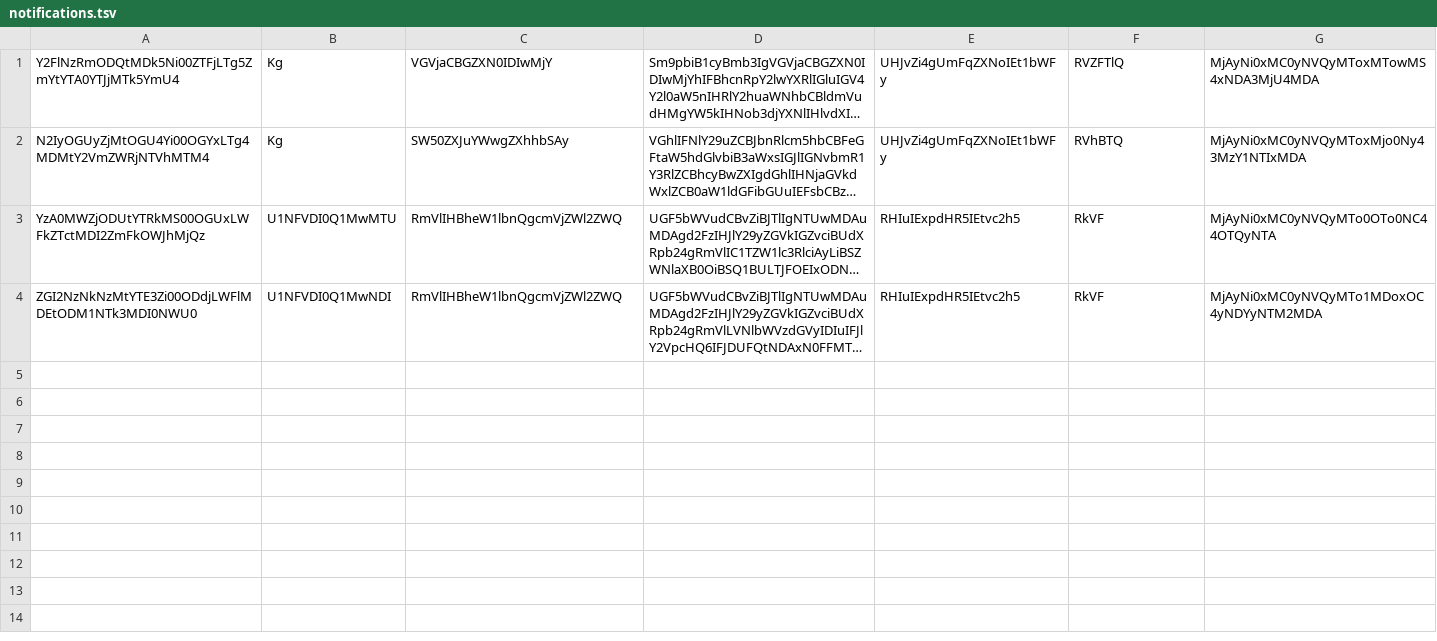
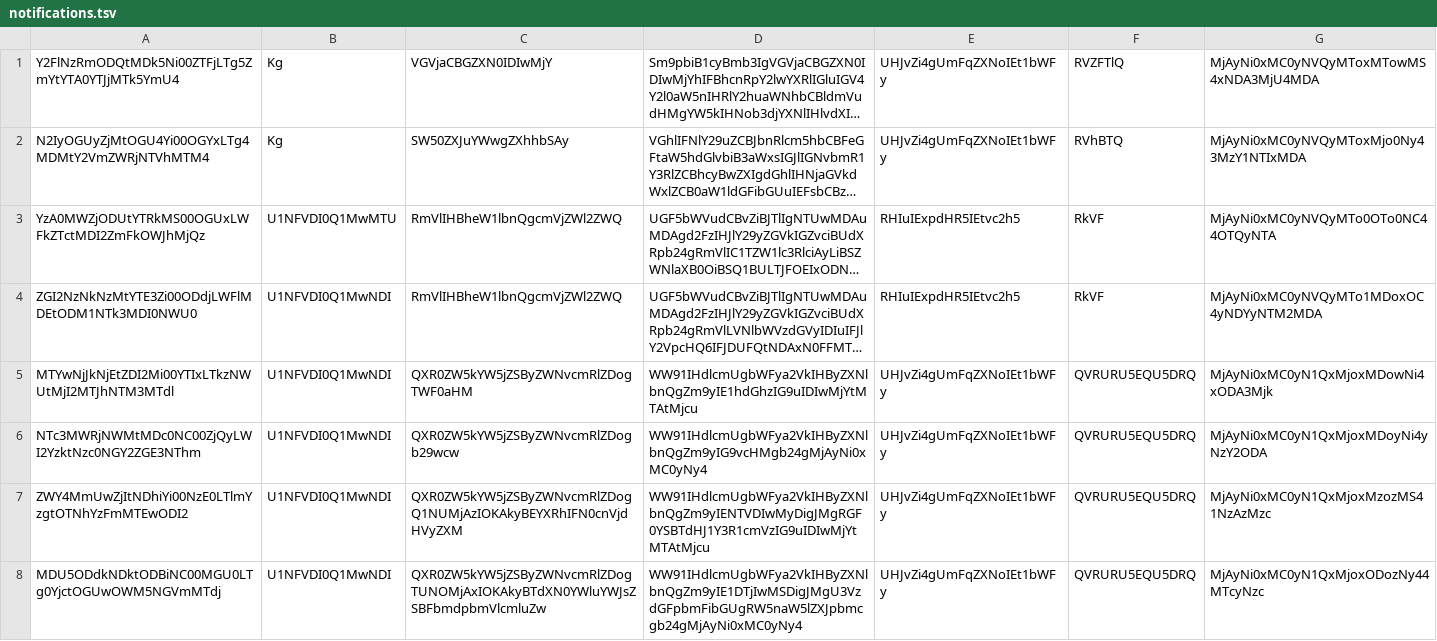
Before and after one commit to swethaamee6472-hash/EduManage, a TSV file: data/notifications.tsv, drawn as a sheet; only a part is shown; long unchanged cells end in …; the diff covers the shown part only; the diff names each change by its address in the sheet, - before the commit and + after, or states it on an @@ line.

```diff
--- a/data/notifications.tsv
+++ b/data/notifications.tsv
+row 5: MTYwNjJkNjEtZDI2Mi00YTIxLTkzNWUtMjI2MTJhNTM3MTdl | U1NFVDI0Q1MwNDI | QXR0ZW5kYW5jZSByZWNvcmRlZDogTWF0aHM | WW91IHdlcmUgbWFya2VkIHByZXNlbnQgZm9yIE1hdGhzIG9uIDIwMjYtMTAtMjcu | UHJvZi4gUmFqZXNoIEt1bWFy | QVRURU5EQU5DRQ | MjAyNi0xMC0yN1QxMjoxMDowNi4xODA3Mjk
+row 6: NTc3MWRjNWMtMDc0NC00ZjQyLWI2YzktNzc0NGY2ZGE3NThm | U1NFVDI0Q1MwNDI | QXR0ZW5kYW5jZSByZWNvcmRlZDogb29wcw | WW91IHdlcmUgbWFya2VkIHByZXNlbnQgZm9yIG9vcHMgb24gMjAyNi0xMC0yNy4 | UHJvZi4gUmFqZXNoIEt1bWFy | QVRURU5EQU5DRQ | MjAyNi0xMC0yN1QxMjoxMDoyNi4yNzY2ODA
+row 7: ZWY4MmUwZjItNDhiYi00NzE0LTlmYzgtOTNhYzFmMTEwODI2 | U1NFVDI0Q1MwNDI | QXR0ZW5kYW5jZSByZWNvcmRlZDogQ1NUMjAzIOKAkyBEYXRhIFN0cnVjdHVyZXM | WW91IHdlcmUgbWFya2VkIHByZXNlbnQgZm9yIENTVDIwMyDigJMgRGF0YSBTdHJ1Y3R1cmVzIG9uIDIwMjYtMTAtMjcu | UHJvZi4gUmFqZXNoIEt1bWFy | QVRURU5EQU5DRQ | MjAyNi0xMC0yN1QxMjoxMzozMS41NzAzMzc
+row 8: MDU5ODdkNDktODBiNC00MGU0LTg0YjctOGUwOWM5NGVmMTdj | U1NFVDI0Q1MwNDI | QXR0ZW5kYW5jZSByZWNvcmRlZDogTUNOMjAxIOKAkyBTdXN0YWluYWJsZSBFbmdpbmVlcmluZw | WW91IHdlcmUgbWFya2VkIHByZXNlbnQgZm9yIE1DTjIwMSDigJMgU3VzdGFpbmFibGUgRW5naW5lZXJpbmcgb24gMjAyNi0xMC0yNy4 | UHJvZi4gUmFqZXNoIEt1bWFy | QVRURU5EQU5DRQ | MjAyNi0xMC0yN1QxMjoxODozNy44MTcyNzc
```
Also changed, not shown: 4 added rows elsewhere in this file, data/assessments.tsv, data/fee_charges.tsv, 49 other files.
